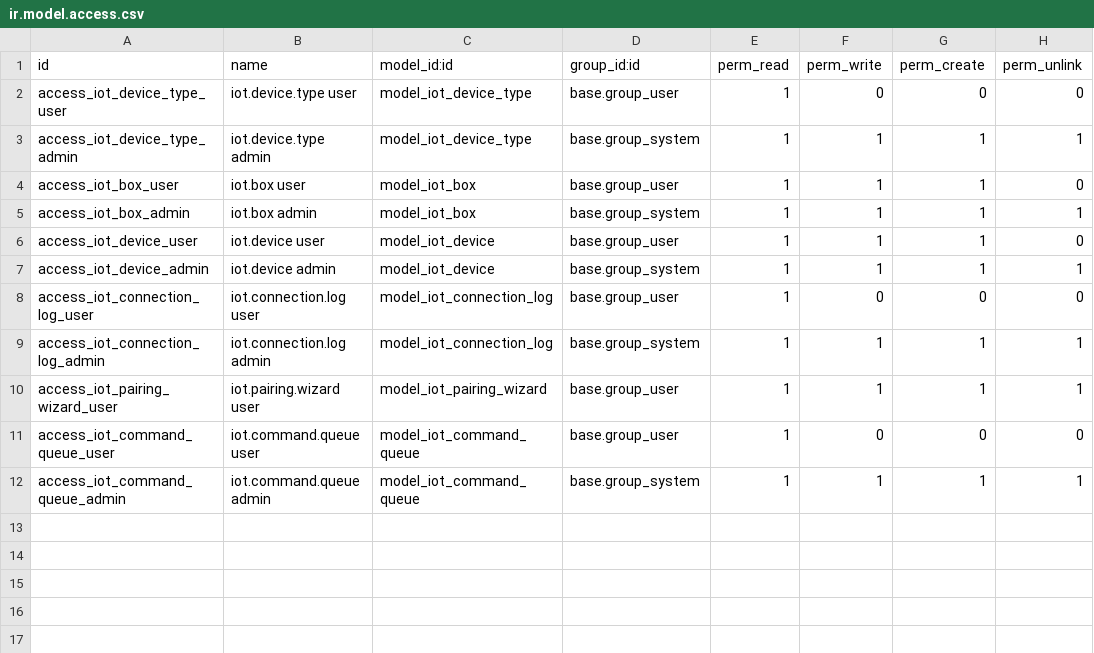
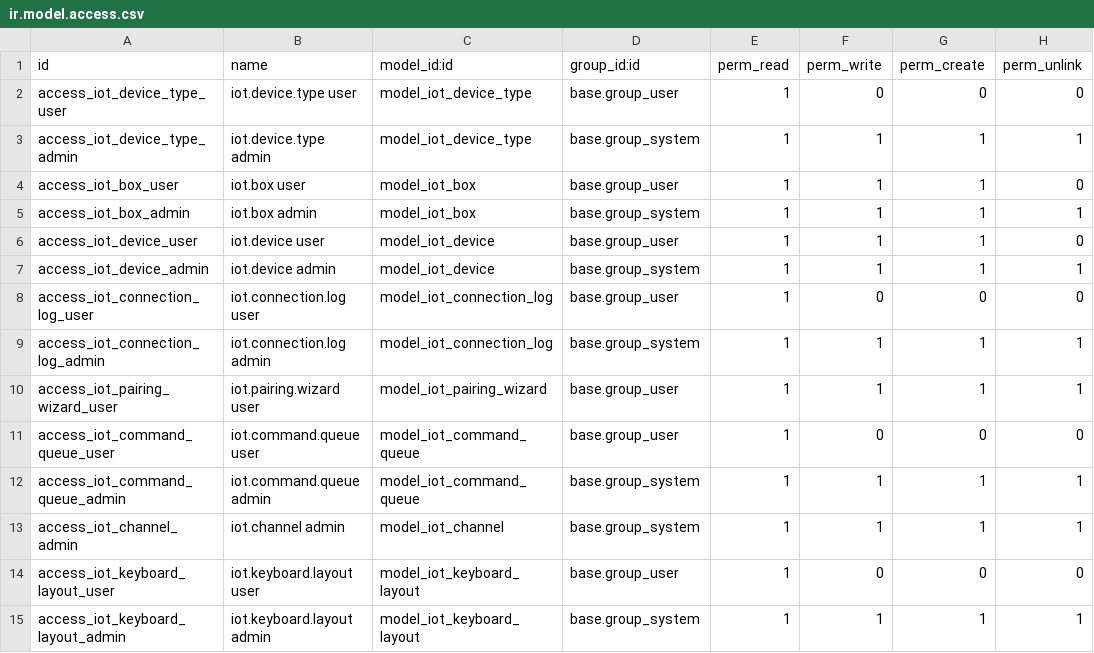
Before and after one commit to filamind-app/filamind-iot, a CSV file: addons/filamind_iot/security/ir.model.access.csv, drawn as a sheet; the diff names each change by its address in the sheet, - before the commit and + after, or states it on an @@ line.

Commit message:
feat(filamind_iot): Phase 1 — upstream protocol parity (v0.3.0)
After this release, an unmodified upstream Odoo IoT Box image can pair
with filamind-iot and ship logs / keyboard layouts / display URLs
without any code change on the box.

New models
  * iot.channel singleton — get_iot_channel() returns the shared
    bus.bus channel from ir.config_parameter['iot.ws_channel'],
    generated lazily on first call. Lets upstream pos_iot / mrp_iot
    coexist with our per-box channels.
  * iot.keyboard.layout — populated by the box keyboard driver,
    surfaced as a dropdown on iot.device.

Field extensions
  * iot.box: use_custom_handlers, must_install_fdm_module, use_lna,
    can_be_kiosk, ssl_certificate_end_date, version_commit_url,
    associated_pos_config_ids (computed; safe when POS isn't installed).
  * iot.device: iot_ip, is_scanner, keyboard_layout (m2o), report_ids
    (m2m -> ir.actions.report), display_orientation, display_url.

New HTTP endpoints (each registered with both /filamind_iot/* and /iot/*)
  * POST /iot/log — streaming text shipper, persists into
    iot.connection.log.
  * POST /iot/keyboard_layouts — form-encoded JSON list, dedups
    against existing iot.keyboard.layout rows.
  * GET  /iot/box/<box_id>/display_url — returns
    {device_identifier: url} for every display device.
  * POST /iot/get_handlers — stub returning {not_modified: True}.

/filamind_iot/pair now also returns db_name + ws_channel + transports
+ min_poll_interval, so the box can build /web/login?db=... and Phase 2
multi-transport probing can pick a fallback.

CI route-aliases check broadened to accept any /iot/* alias (was
only /iot/box/* or /iot/setup).

```diff
--- a/addons/filamind_iot/security/ir.model.access.csv
+++ b/addons/filamind_iot/security/ir.model.access.csv
+row 13: access_iot_channel_admin | iot.channel admin | model_iot_channel | base.group_system | 1 | 1 | 1 | 1
+row 14: access_iot_keyboard_layout_user | iot.keyboard.layout user | model_iot_keyboard_layout | base.group_user | 1 | 0 | 0 | 0
+row 15: access_iot_keyboard_layout_admin | iot.keyboard.layout admin | model_iot_keyboard_layout | base.group_system | 1 | 1 | 1 | 1
```
Also changed, not shown: 9 other files.
